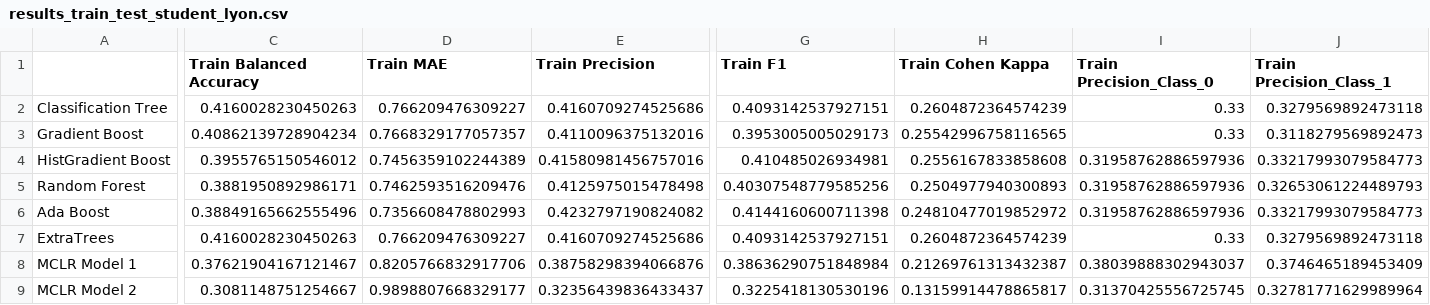
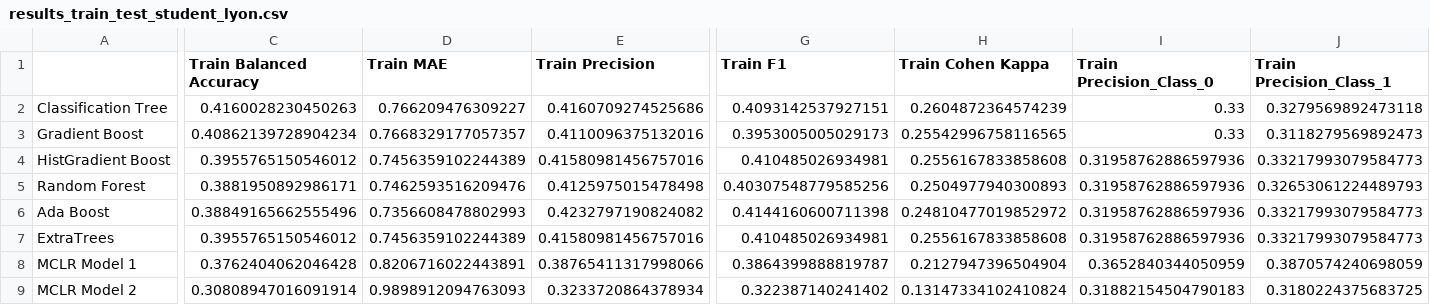
Before and after one commit to tim-lemm/Bikeability-Assessment-Tool, a CSV file: outputs/model_results/benchmark/results_train_test_student_lyon.csv, drawn as a sheet; only a part is shown, gaps mark what is left out; removed rows and columns are numbered as before the commit, all else as after; rows hold the shown columns only; the diff covers the shown part only; the diff names each change by its address in the sheet, - before the commit and + after, or states it on an @@ line.

```diff
--- a/outputs/model_results/benchmark/results_train_test_student_lyon.csv
+++ b/outputs/model_results/benchmark/results_train_test_student_lyon.csv
-C7 (Train Balanced Accuracy): 0.4160028230450263
+C7 (Train Balanced Accuracy): 0.3955765150546012
-D7 (Train MAE): 0.766209476309227
+D7 (Train MAE): 0.7456359102244389
-E7 (Train Precision): 0.4160709274525686
+E7 (Train Precision): 0.41580981456757016
-G7 (Train F1): 0.4093142537927151
+G7 (Train F1): 0.410485026934981
-H7 (Train Cohen Kappa): 0.2604872364574239
+H7 (Train Cohen Kappa): 0.2556167833858608
-I7 (Train Precision_Class_0): 0.33
+I7 (Train Precision_Class_0): 0.31958762886597936
-J7 (Train Precision_Class_1): 0.3279569892473118
+J7 (Train Precision_Class_1): 0.33217993079584773
-row 8: MCLR Model 1 | 0.37621904167121467 | 0.8205766832917706 | 0.38758298394066876 | 0.38636290751848984 | 0.21269761313432387 | 0.38039888302943037 | 0.3746465189453409
-row 9: MCLR Model 2 | 0.3081148751254667 | 0.9898807668329177 | 0.32356439836433437 | 0.3225418130530196 | 0.13159914478865817 | 0.31370425556725745 | 0.32781771629989964
+row 8: MCLR Model 1 | 0.3762404062046428 | 0.8206716022443891 | 0.38765411317998066 | 0.3864399888819787 | 0.2127947396504904 | 0.3652840344050959 | 0.3870574240698059
+row 9: MCLR Model 2 | 0.30808947016091914 | 0.9898912094763093 | 0.3233720864378934 | 0.322387140241402 | 0.13147334102410824 | 0.31882154504790183 | 0.3180224375683725
```
Also changed, not shown: 9 edited cells elsewhere in this file, outputs/model_results/benchmark/results_shufflesplit_student_lyon.csv, outputs/model_results/benchmark/test_probabilities_student_lyon_model1.csv, 21 other files.
